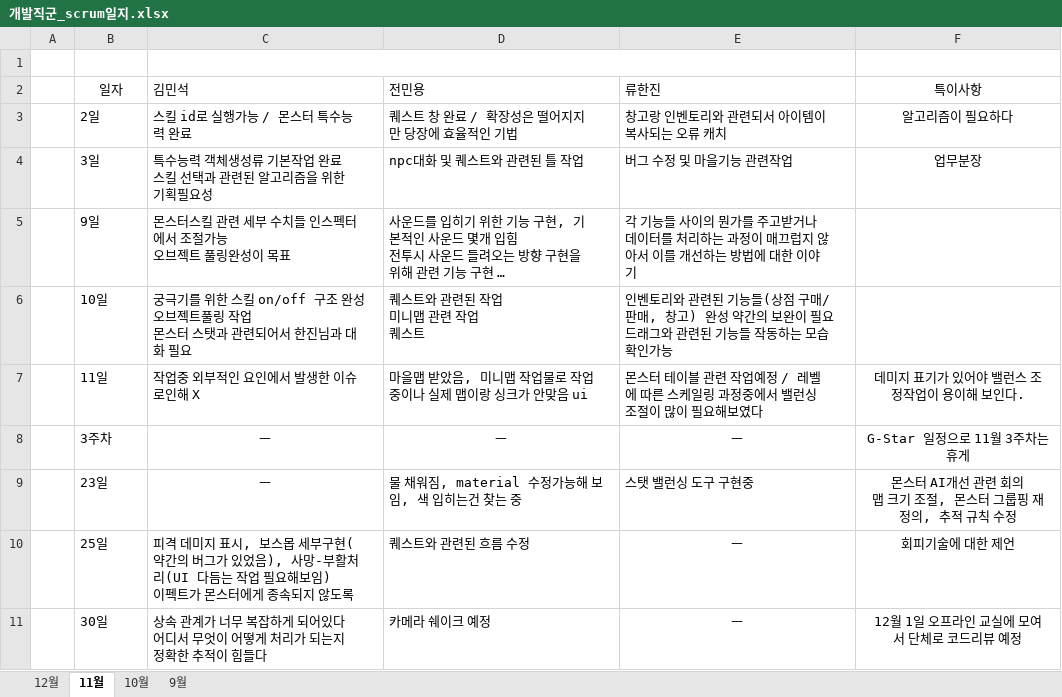
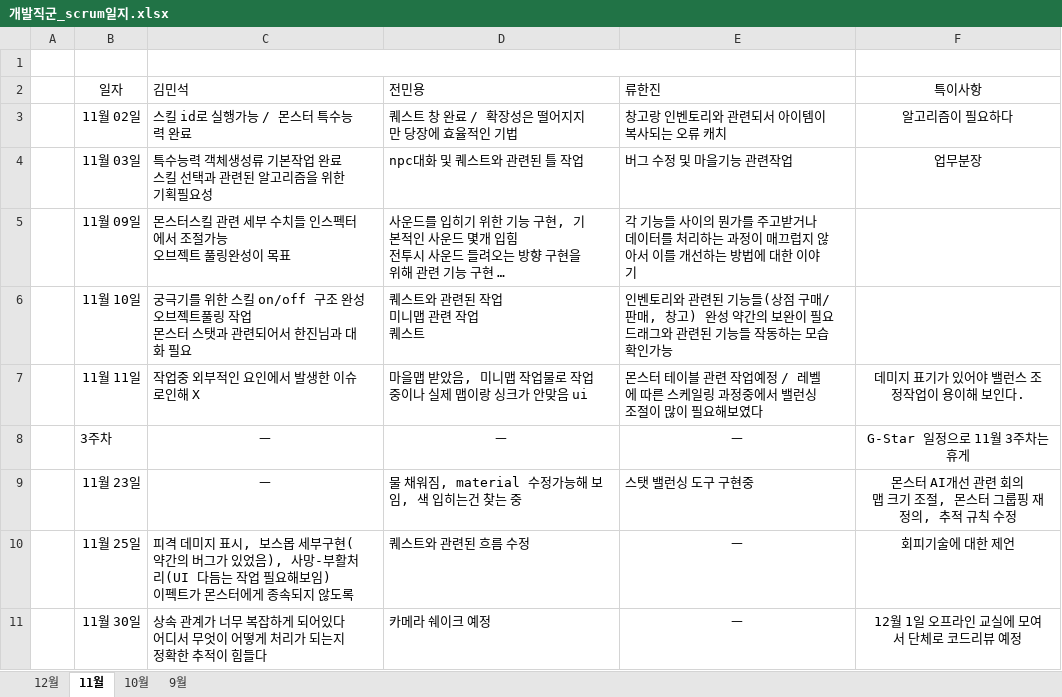
Before and after one commit to healjoo/smallprecious, an Excel workbook: 클리니아/개발직군_scrum일지.xlsx, sheet 11월, drawn as a sheet; long unchanged cells end in …; values as stored, in another font and other column widths than the file's, no borders; table styles not drawn; the diff names each change by its address in the sheet, - before the commit and + after, or states it on an @@ line.

```diff
--- a/클리니아/개발직군_scrum일지.xlsx (sheet 11월)
+++ b/클리니아/개발직군_scrum일지.xlsx (sheet 11월)
-B3 (일자): 2일
+B3 (일자): 11월 02일
-B4 (일자): 3일
+B4 (일자): 11월 03일
-B5 (일자): 9일
+B5 (일자): 11월 09일
-B6 (일자): 10일
+B6 (일자): 11월 10일
-B7 (일자): 11일
+B7 (일자): 11월 11일
-B9 (일자): 23일
+B9 (일자): 11월 23일
-B10 (일자): 25일
+B10 (일자): 11월 25일
-B11 (일자): 30일
+B11 (일자): 11월 30일
```
Also changed, not shown: sheet 12월, sheet 10월, 4 other files.
